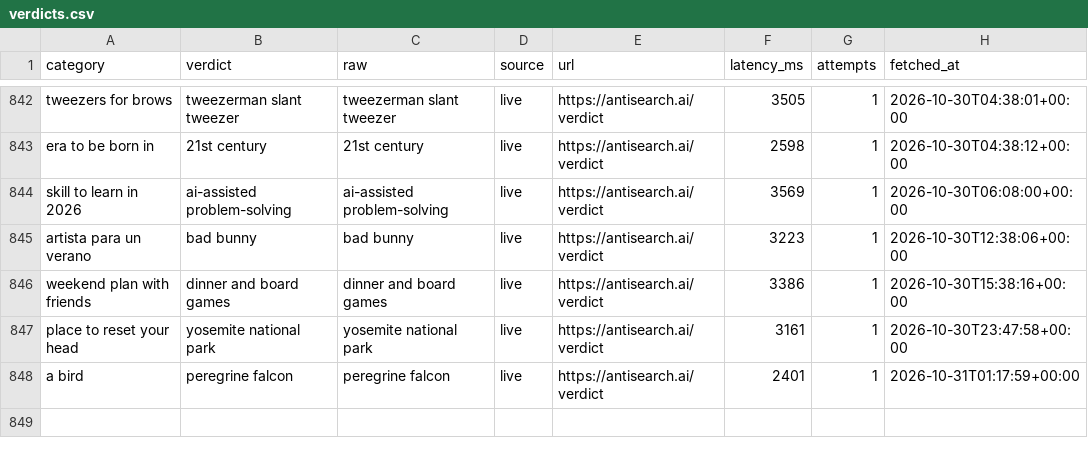
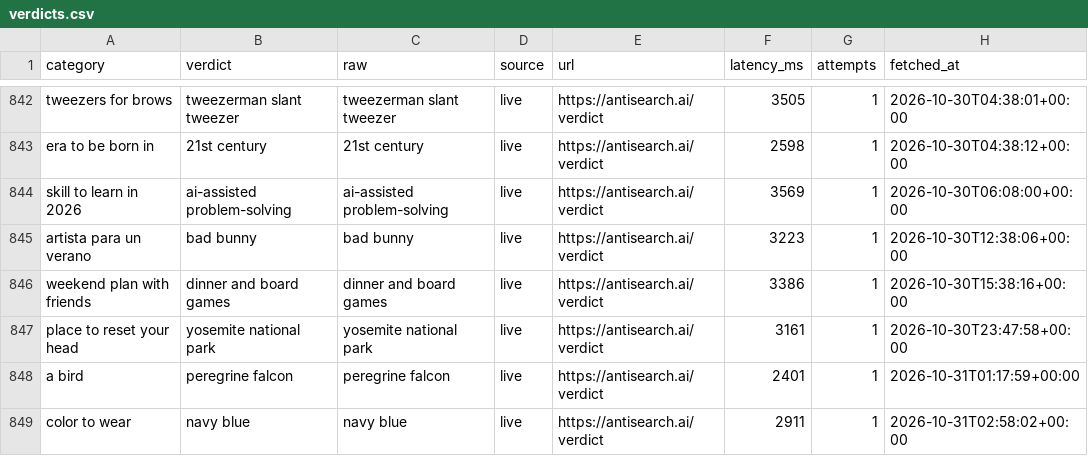
Before and after one commit to everfields/antisearch-automation, a CSV file: verdicts.csv, drawn as a sheet; only a part is shown, gaps mark what is left out; the diff names each change by its address in the sheet, - before the commit and + after, or states it on an @@ line.

```diff
--- a/verdicts.csv
+++ b/verdicts.csv
+row 849: color to wear | navy blue | navy blue | live | https://antisearch.ai/verdict | 2911 | 1 | 2026-10-31T02:58:02+00:00
```
Also changed, not shown: posts.csv, 1 other file.
